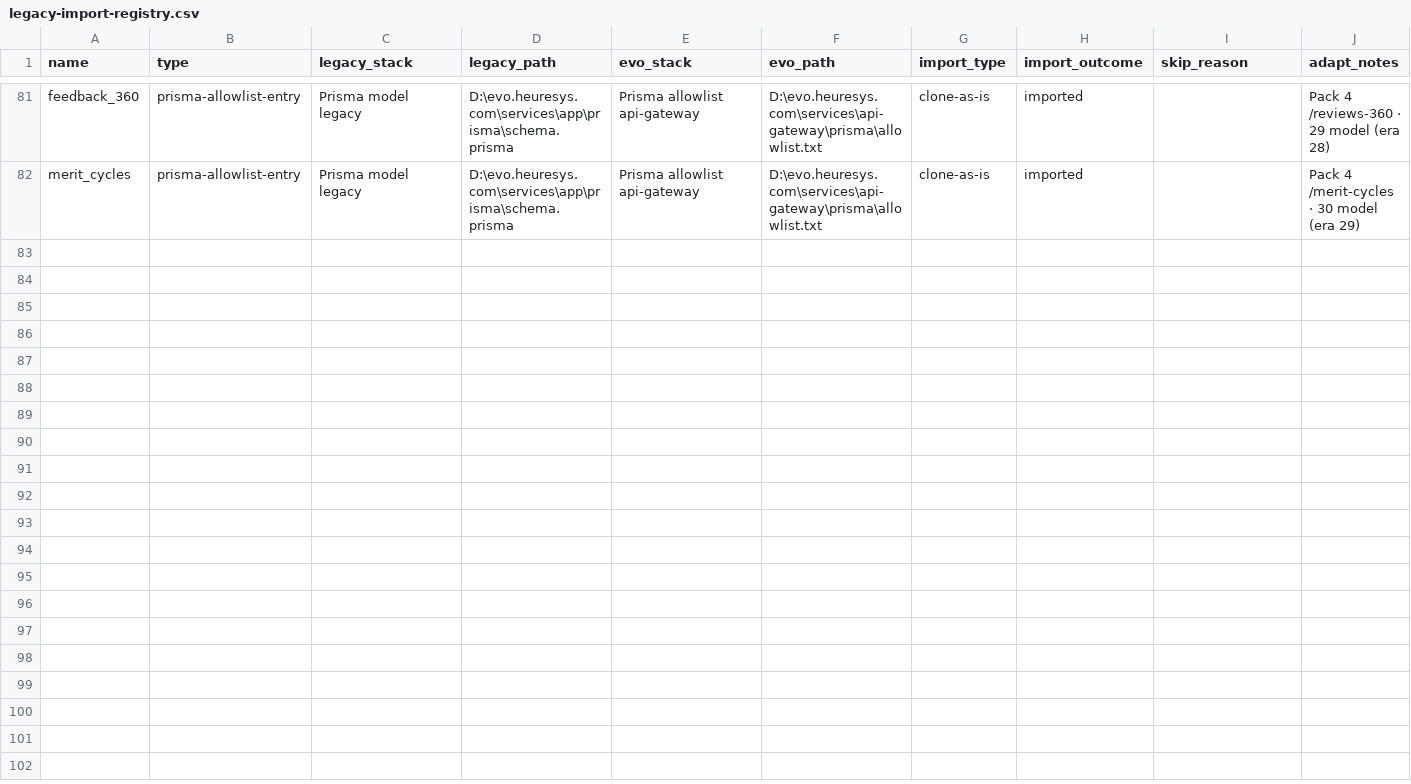
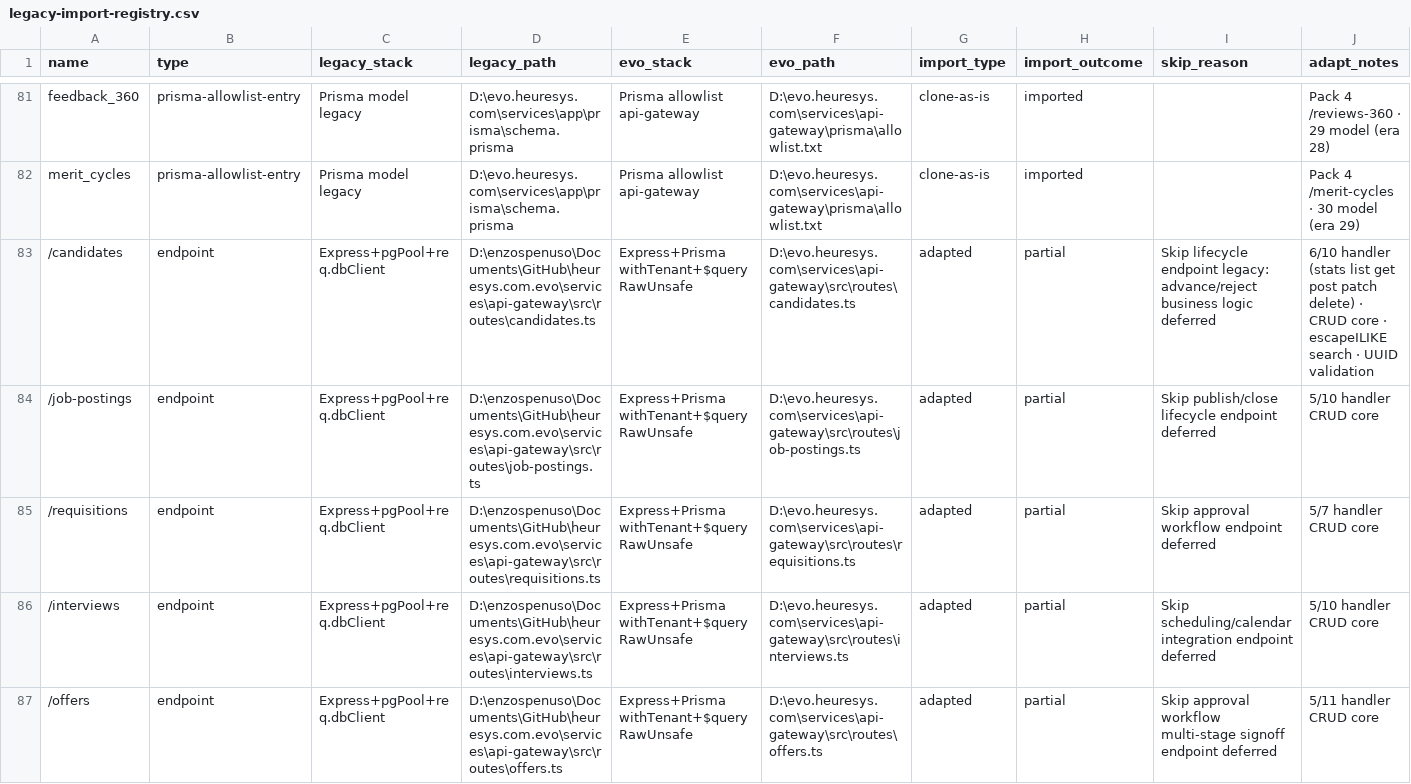
Before and after one commit to heuresys/heuresys-evo, a CSV file: .handoff/legacy-import-registry.csv, drawn as a sheet; only a part is shown, gaps mark what is left out; rows hold the shown columns only; the diff covers the shown part only; the diff names each change by its address in the sheet, - before the commit and + after, or states it on an @@ line.

Commit message:
feat(api-gateway): Pack 5 Recruiting · 5 endpoint CRUD core ported
5 endpoint partial (CRUD core 5-6 handler each · skip lifecycle business logic):
- /candidates (6 handler · stats + CRUD)
- /job-postings (5 handler CRUD)
- /requisitions (5 handler CRUD)
- /interviews (5 handler CRUD · skip calendar scheduling)
- /offers (5 handler CRUD · skip approval workflow)

Skipped 26 lifecycle handler legacy (advance/reject/publish/close/approve/etc)
deferred · marked partial in registry per riapertura quando UI consumer
specifico richiede workflow.

Allowlist Prisma 30→35 (+recruiting_candidates +job_postings +requisitions
+interviews +recruiting_offers).
45 test verdi (9 test x 5 endpoint).
Suite api-gateway: 379/379 verde (era 334).
Typecheck workspace: 5/5 clean.

```diff
--- a/.handoff/legacy-import-registry.csv
+++ b/.handoff/legacy-import-registry.csv
+row 83: /candidates | endpoint | Express+pgPool+req.dbClient | D:\enzospenuso\Documents\GitHub\heuresys.com.evo\services\api-gateway\src\routes\candidates.ts | Express+Prisma withTenant+$queryRawUnsafe | D:\evo.heuresys.com\services\api-gateway\src\routes\candidates.ts | adapted | partial | Skip lifecycle endpoint legacy: advance/reject business logic deferred | 6/10 handler (stats list get post patch delete) · CRUD core · escapeILIKE search · UUID validation
+row 84: /job-postings | endpoint | Express+pgPool+req.dbClient | D:\enzospenuso\Documents\GitHub\heuresys.com.evo\services\api-gateway\src\routes\job-postings.ts | Express+Prisma withTenant+$queryRawUnsafe | D:\evo.heuresys.com\services\api-gateway\src\routes\job-postings.ts | adapted | partial | Skip publish/close lifecycle endpoint deferred | 5/10 handler CRUD core
+row 85: /requisitions | endpoint | Express+pgPool+req.dbClient | D:\enzospenuso\Documents\GitHub\heuresys.com.evo\services\api-gateway\src\routes\requisitions.ts | Express+Prisma withTenant+$queryRawUnsafe | D:\evo.heuresys.com\services\api-gateway\src\routes\requisitions.ts | adapted | partial | Skip approval workflow endpoint deferred | 5/7 handler CRUD core
+row 86: /interviews | endpoint | Express+pgPool+req.dbClient | D:\enzospenuso\Documents\GitHub\heuresys.com.evo\services\api-gateway\src\routes\interviews.ts | Express+Prisma withTenant+$queryRawUnsafe | D:\evo.heuresys.com\services\api-gateway\src\routes\interviews.ts | adapted | partial | Skip scheduling/calendar integration endpoint deferred | 5/10 handler CRUD core
+row 87: /offers | endpoint | Express+pgPool+req.dbClient | D:\enzospenuso\Documents\GitHub\heuresys.com.evo\services\api-gateway\src\routes\offers.ts | Express+Prisma withTenant+$queryRawUnsafe | D:\evo.heuresys.com\services\api-gateway\src\routes\offers.ts | adapted | partial | Skip approval workflow multi-stage signoff endpoint deferred | 5/11 handler CRUD core
```
Also changed, not shown: 5 added rows elsewhere in this file, 9 other files.
